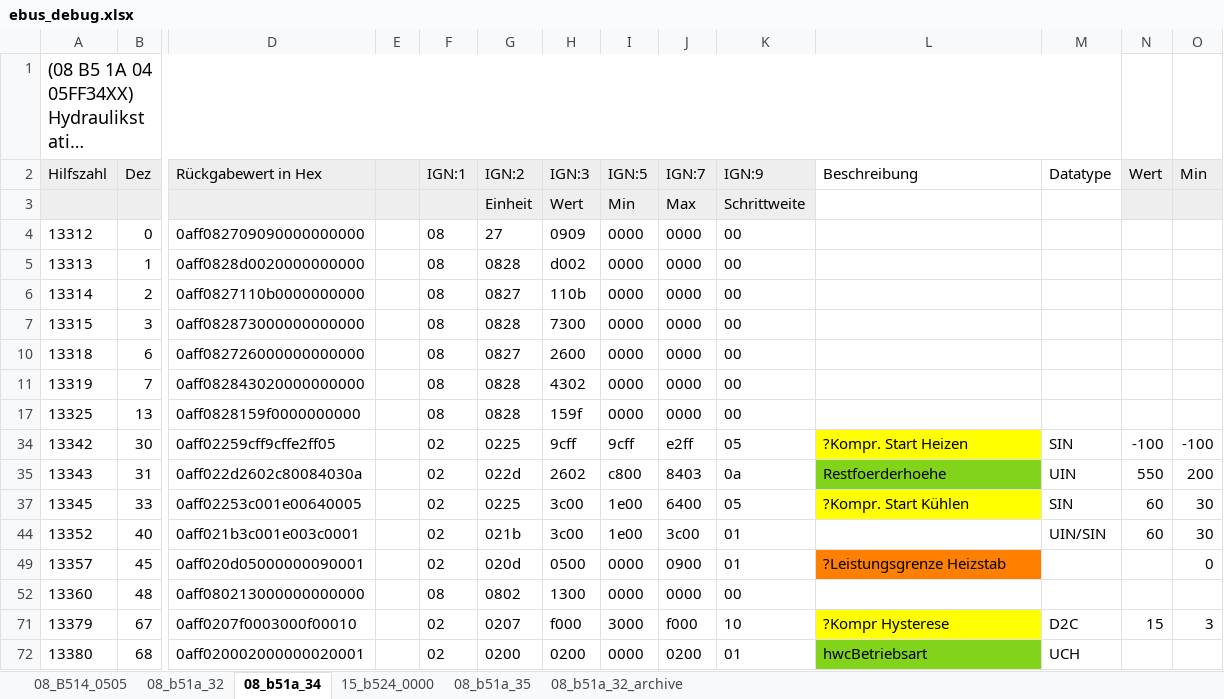
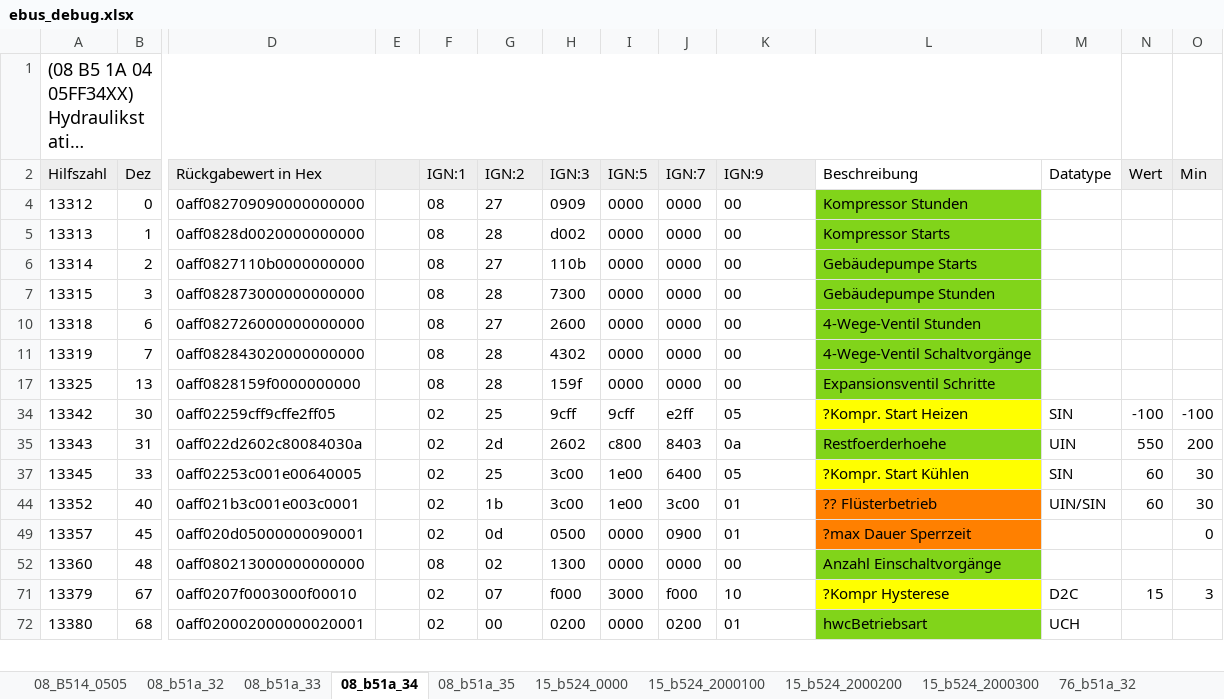
Before and after one commit to cyberthom42/vaillant-arotherm-plus, an Excel workbook: ebus_debug.xlsx, sheet 08_b51a_34, drawn as a sheet; only a part is shown, gaps mark what is left out; long unchanged cells end in …; values as stored, in another font and other column widths than the file's, no borders; charts and pictures not drawn; rows hold the shown columns only; the diff covers the shown part only; the diff names each change by its address in the sheet, - before the commit and + after, or states it on an @@ line.

```diff
--- a/ebus_debug.xlsx (sheet 08_b51a_34)
+++ b/ebus_debug.xlsx (sheet 08_b51a_34)
-sheet tab: 08_b51a_32_archive
+sheet tab: 08_b51a_33
+sheet tab: 15_b524_2000100
+sheet tab: 15_b524_2000200
+sheet tab: 15_b524_2000300
+sheet tab: 76_b51a_32
@@ sheet tab order changed: 08_B514_0505 | 08_b51a_32 | 08_b51a_33 | 08_b51a_34 | 08_b51a_35 | 15_b524_0000 | 15_b524_2000100 | 15_b524_2000200 | 15_b524_2000300 | 76_b51a_32 @@
@@ row 3 hidden:  |  |  |  |  | Einheit | Wert | Min | Max | Schrittweite @@
-L4 (Beschreibung): (empty)
+L4 (Beschreibung): Kompressor Stunden
-L4:L7 fill: none
+L4:L7 fill: #81D41A
-G5 (IGN:2): 0828
+G5 (IGN:2): 28
-L5 (Beschreibung): (empty)
+L5 (Beschreibung): Kompressor Starts
-G6 (IGN:2): 0827
+G6 (IGN:2): 27
-L6 (Beschreibung): (empty)
+L6 (Beschreibung): Gebäudepumpe Starts
-G7 (IGN:2): 0828
+G7 (IGN:2): 28
-L7 (Beschreibung): (empty)
+L7 (Beschreibung): Gebäudepumpe Stunden
-G10 (IGN:2): 0827
+G10 (IGN:2): 27
-L10 (Beschreibung): (empty)
+L10 (Beschreibung): 4-Wege-Ventil Stunden
-L10:L11 fill: none
+L10:L11 fill: #81D41A
-G11 (IGN:2): 0828
+G11 (IGN:2): 28
-L11 (Beschreibung): (empty)
+L11 (Beschreibung): 4-Wege-Ventil Schaltvorgänge
-G17 (IGN:2): 0828
+G17 (IGN:2): 28
-L17 (Beschreibung): (empty)
+L17 (Beschreibung): Expansionsventil Schritte
-L17 fill: none
+L17 fill: #81D41A
-G34 (IGN:2): 0225
+G34 (IGN:2): 25
-G35 (IGN:2): 022d
+G35 (IGN:2): 2d
-G37 (IGN:2): 0225
+G37 (IGN:2): 25
-G44 (IGN:2): 021b
+G44 (IGN:2): 1b
-L44 (Beschreibung): (empty)
+L44 (Beschreibung): ?? Flüsterbetrieb
-L44 fill: none
+L44 fill: #FF8000
-G49 (IGN:2): 020d
+G49 (IGN:2): 0d
-L49 (Beschreibung): ?Leistungsgrenze Heizstab
+L49 (Beschreibung): ?max Dauer Sperrzeit
-G52 (IGN:2): 0802
+G52 (IGN:2): 02
-L52 (Beschreibung): (empty)
+L52 (Beschreibung): Anzahl Einschaltvorgänge
-L52 fill: none
+L52 fill: #81D41A
-G71 (IGN:2): 0207
+G71 (IGN:2): 07
-G72 (IGN:2): 0200
+G72 (IGN:2): 00
```
Also changed, not shown: 6 edited cells and cell formats elsewhere in this sheet, sheet 15_b524_0000, sheet 08_b51a_35, sheet 08_b51a_32, other sheet tabs, formulas that keep their value, hidden cells, charts or pictures.
